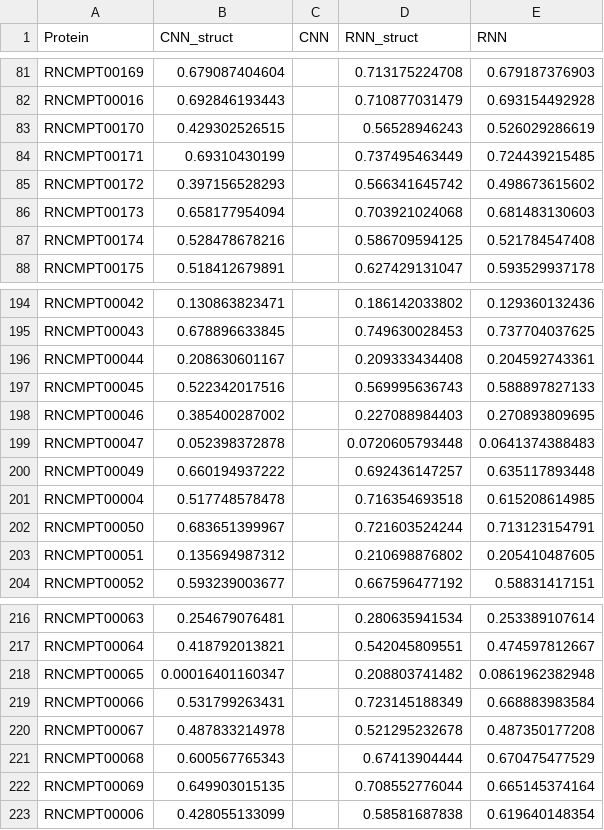
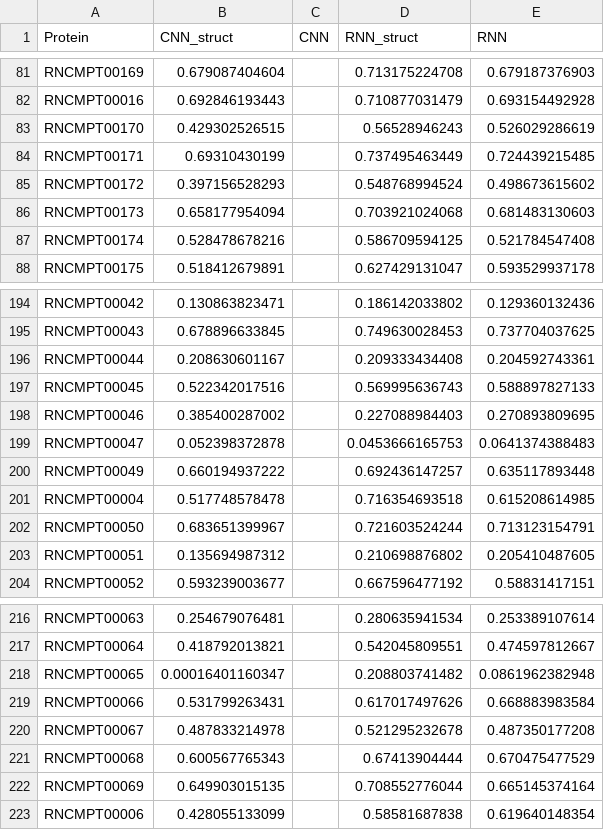
Before and after one commit to shreshthgandhi/cDeepbind, a TSV file: results_final/summary.tsv, drawn as a sheet; only a part is shown, gaps mark what is left out; the diff covers the shown part only.

```diff
--- a/results_final/summary.tsv
+++ b/results_final/summary.tsv
@@ -84,3 +84,3 @@ RNCMPT00170	0.429302526515		0.56528946243	0.526029286619
 RNCMPT00171	0.69310430199		0.737495463449	0.724439215485
-RNCMPT00172	0.397156528293		0.566341645742	0.498673615602
+RNCMPT00172	0.397156528293		0.548768994524	0.498673615602
 RNCMPT00173	0.658177954094		0.703921024068	0.681483130603
@@ -198,3 +198,3 @@ RNCMPT00045	0.522342017516		0.569995636743	0.588897827133
 RNCMPT00046	0.385400287002		0.227088984403	0.270893809695
-RNCMPT00047	0.052398372878		0.0720605793448	0.0641374388483
+RNCMPT00047	0.052398372878		0.0453666165753	0.0641374388483
 RNCMPT00049	0.660194937222		0.692436147257	0.635117893448
@@ -218,3 +218,3 @@ RNCMPT00064	0.418792013821		0.542045809551	0.474597812667
 RNCMPT00065	0.00016401160347		0.208803741482	0.0861962382948
-RNCMPT00066	0.531799263431		0.723145188349	0.668883983584
+RNCMPT00066	0.531799263431		0.617017497626	0.668883983584
 RNCMPT00067	0.487833214978		0.521295232678	0.487350177208
```
Also changed, not shown: 6 edited cells elsewhere in this file, 3 other files.
